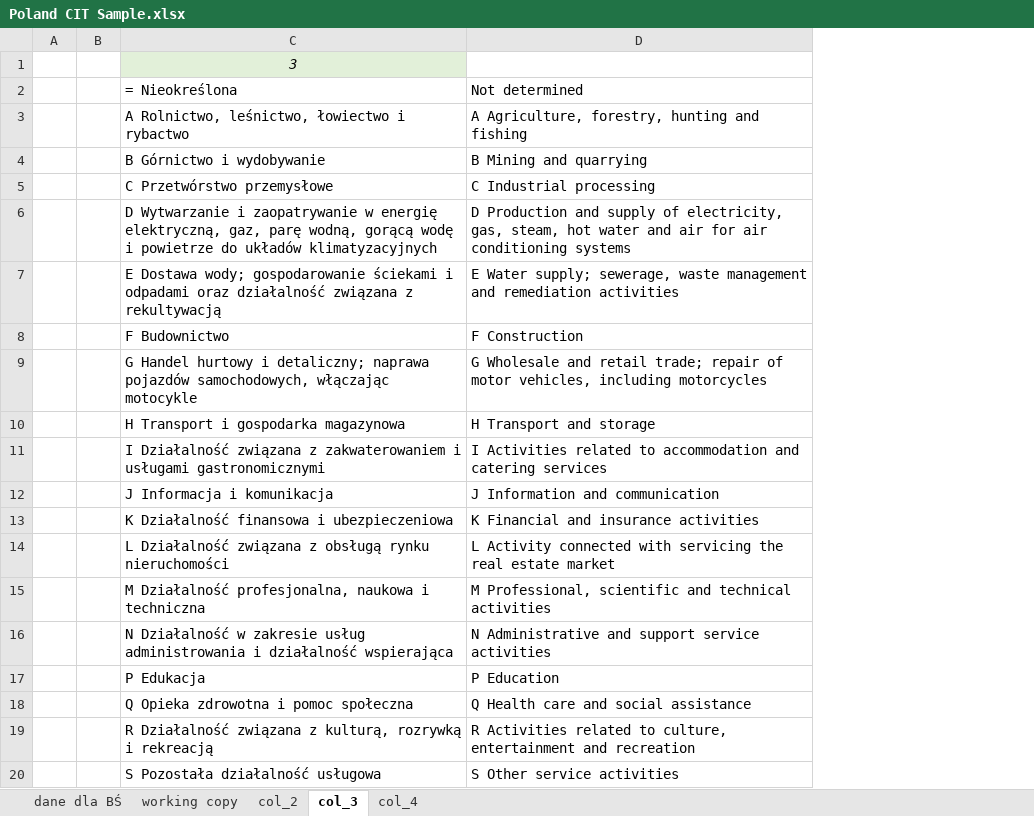
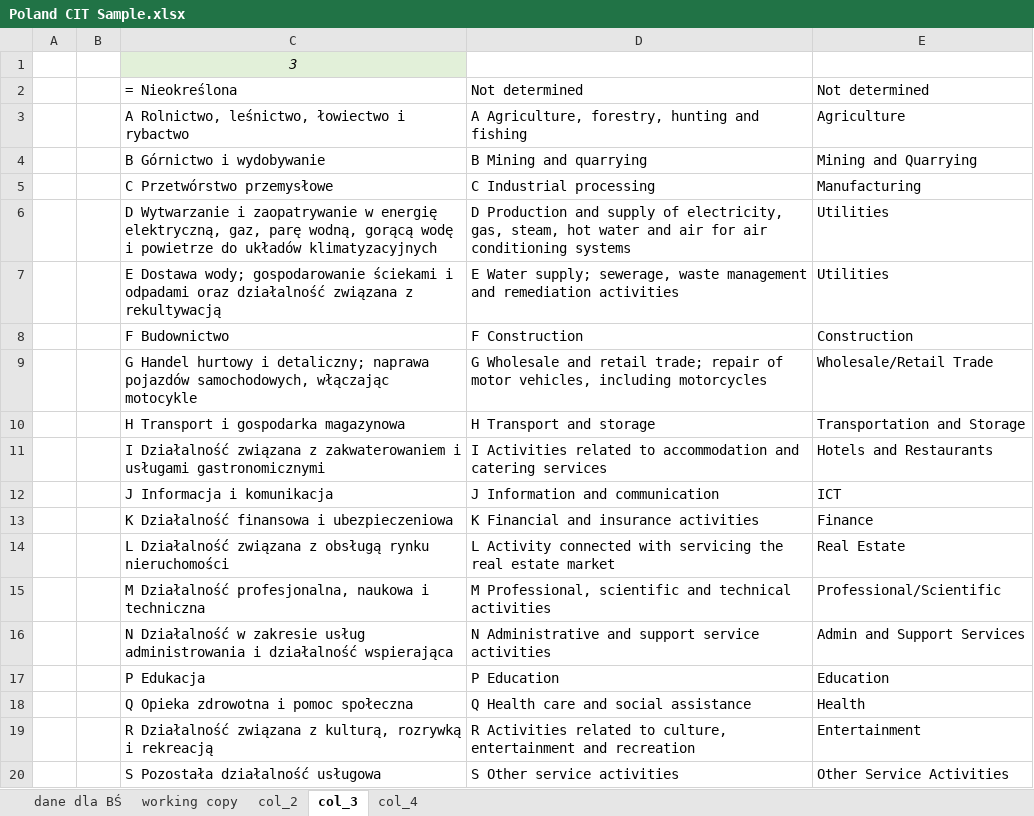
Before and after one commit to Macedonia-Tax/Microsimulation_Macedonia_Tax, an Excel workbook: Poland CIT Sample.xlsx, sheet col_3, drawn as a sheet; values as stored, in another font and other column widths than the file's, no borders; the diff names each change by its address in the sheet, - before the commit and + after, or states it on an @@ line.

```diff
--- a/Poland CIT Sample.xlsx (sheet col_3)
+++ b/Poland CIT Sample.xlsx (sheet col_3)
+column E, rows 2-20: Not determined | Agriculture | Mining and Quarrying | Manufacturing | Utilities | Utilities | Construction | Wholesale/Retail Trade | Transportation and Storage | Hotels and Restaurants | ICT | Finance | Real Estate | Professional/Scientific | Admin and Support Services | Education | Health | Entertainment | Other Service Activities
```
Also changed, not shown: sheet working copy, formulas that keep their value, 10 other files.
